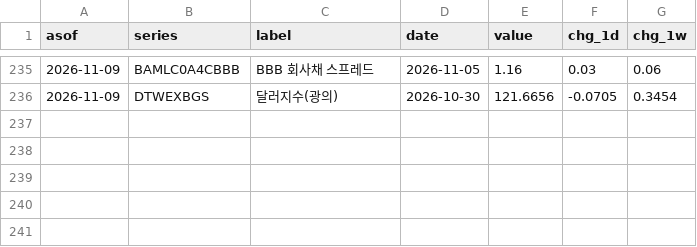
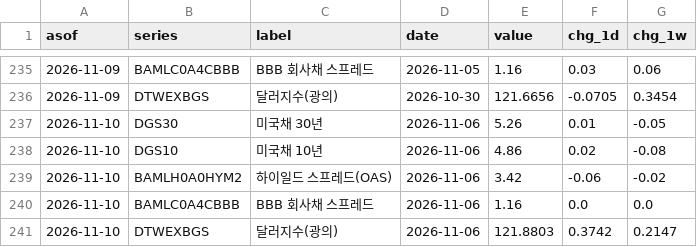
Before and after one commit to kmgod/ai-cycle-watch, a CSV file: out/rates.csv, drawn as a sheet; only a part is shown, gaps mark what is left out; the diff names each change by its address in the sheet, - before the commit and + after, or states it on an @@ line.

```diff
--- a/out/rates.csv
+++ b/out/rates.csv
+row 237: 2026-11-10 | DGS30 | 미국채 30년 | 2026-11-06 | 5.26 | 0.01 | -0.05
+row 238: 2026-11-10 | DGS10 | 미국채 10년 | 2026-11-06 | 4.86 | 0.02 | -0.08
+row 239: 2026-11-10 | BAMLH0A0HYM2 | 하이일드 스프레드(OAS) | 2026-11-06 | 3.42 | -0.06 | -0.02
+row 240: 2026-11-10 | BAMLC0A4CBBB | BBB 회사채 스프레드 | 2026-11-06 | 1.16 | 0.0 | 0.0
+row 241: 2026-11-10 | DTWEXBGS | 달러지수(광의) | 2026-11-06 | 121.8803 | 0.3742 | 0.2147
```
Also changed, not shown: 3 other files.
